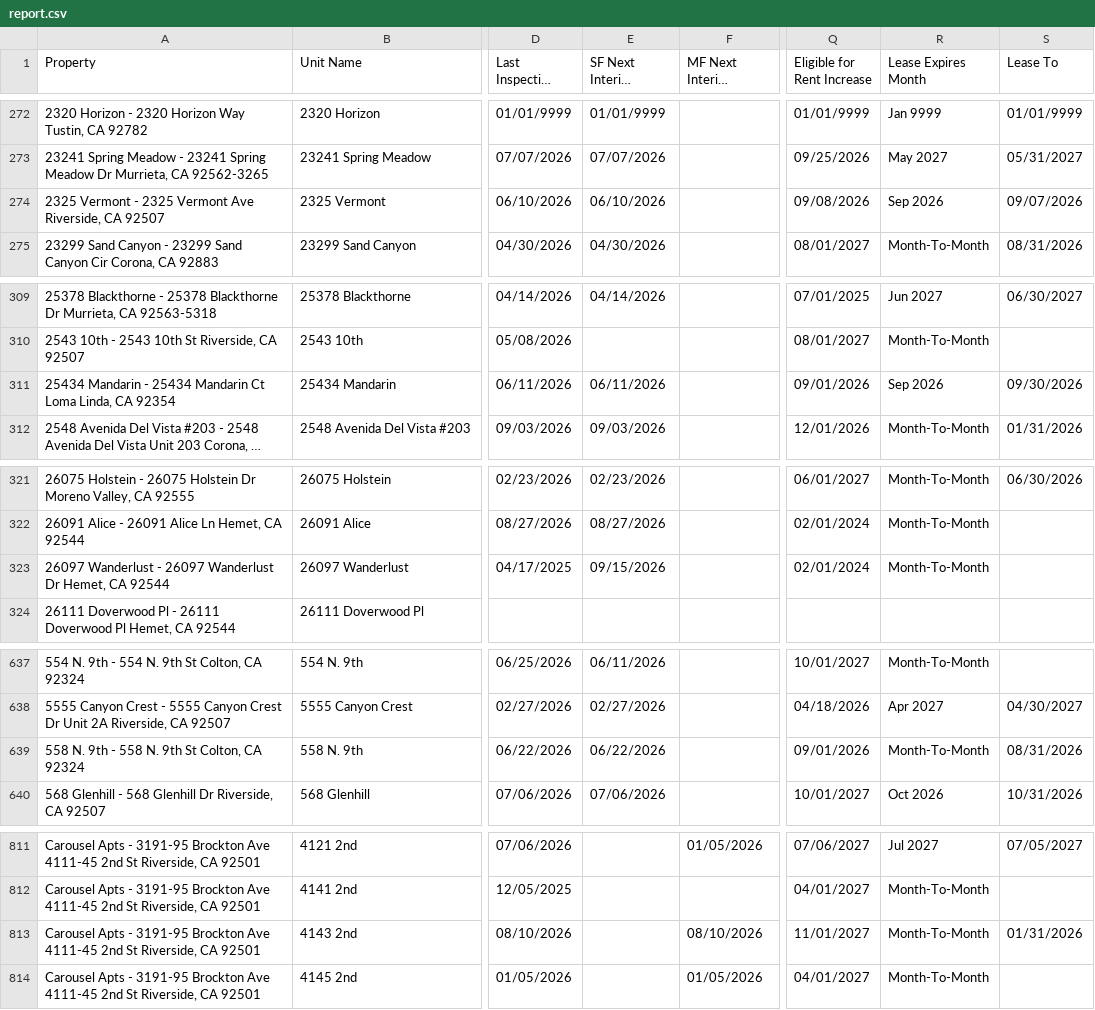
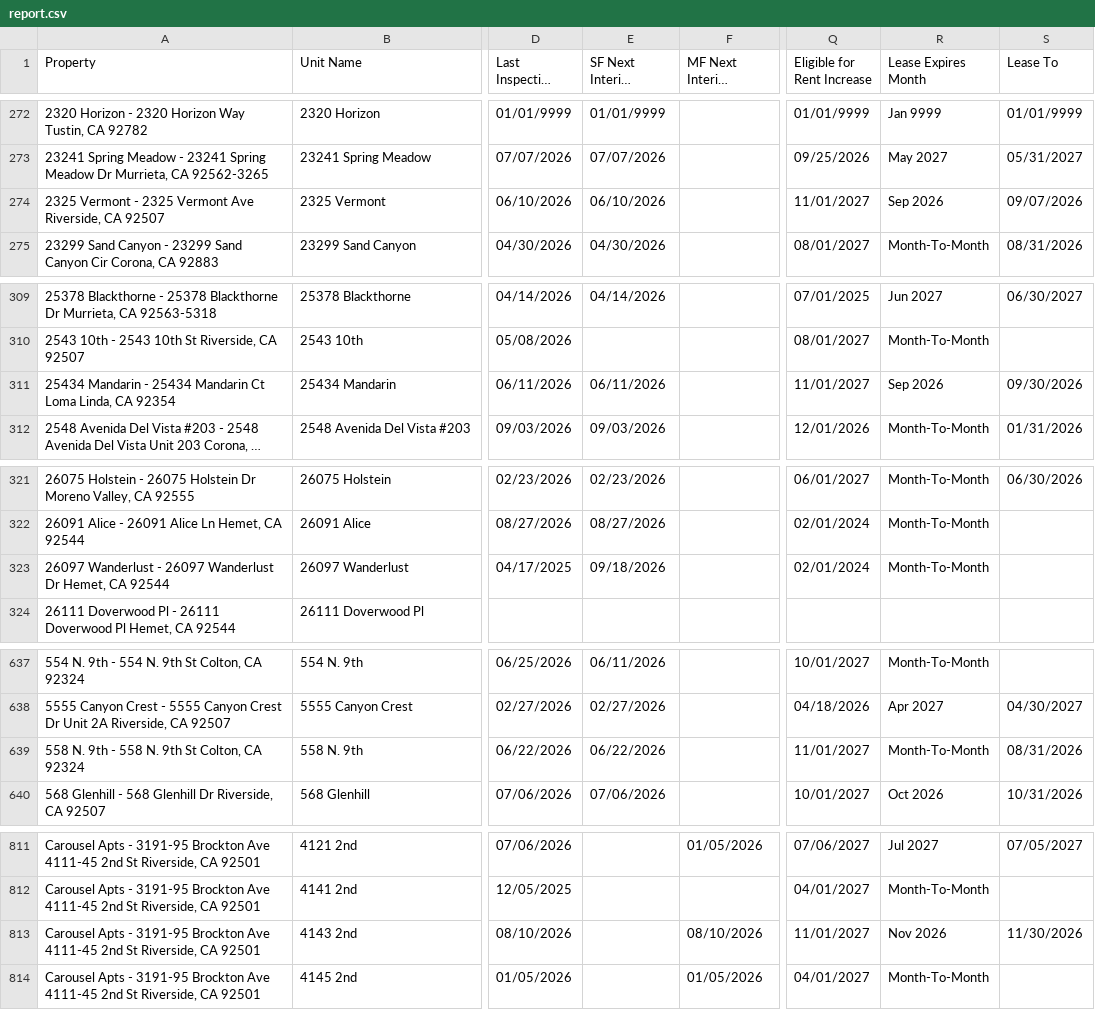
Before and after one commit to ryconn-pm/inspection-portal, a CSV file: data/report.csv, drawn as a sheet; only a part is shown, gaps mark what is left out; long unchanged cells end in …; the diff covers the shown part only; the diff names each change by its address in the sheet, - before the commit and + after, or states it on an @@ line.

Commit message:
Auto-update inspection report

```diff
--- a/data/report.csv
+++ b/data/report.csv
-Q274 (Eligible for Rent Increase): 09/08/2026
+Q274 (Eligible for Rent Increase): 11/01/2027
-Q311 (Eligible for Rent Increase): 09/01/2026
+Q311 (Eligible for Rent Increase): 11/01/2027
-E323 (SF Next Interior Inspection): 09/15/2026
+E323 (SF Next Interior Inspection): 09/18/2026
-Q639 (Eligible for Rent Increase): 09/01/2026
+Q639 (Eligible for Rent Increase): 11/01/2027
-R813 (Lease Expires Month): Month-To-Month
+R813 (Lease Expires Month): Nov 2026
-S813 (Lease To): 01/31/2026
+S813 (Lease To): 11/30/2026
```
Also changed, not shown: 22 edited cells elsewhere in this file.
